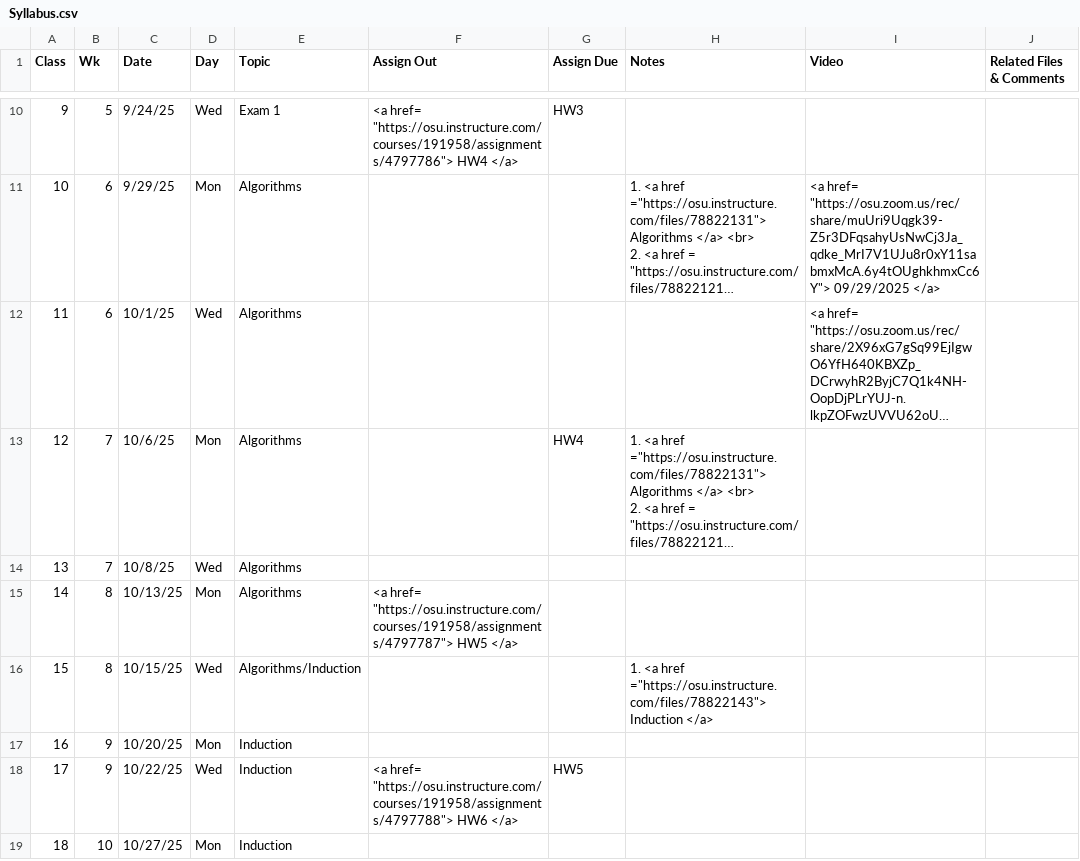
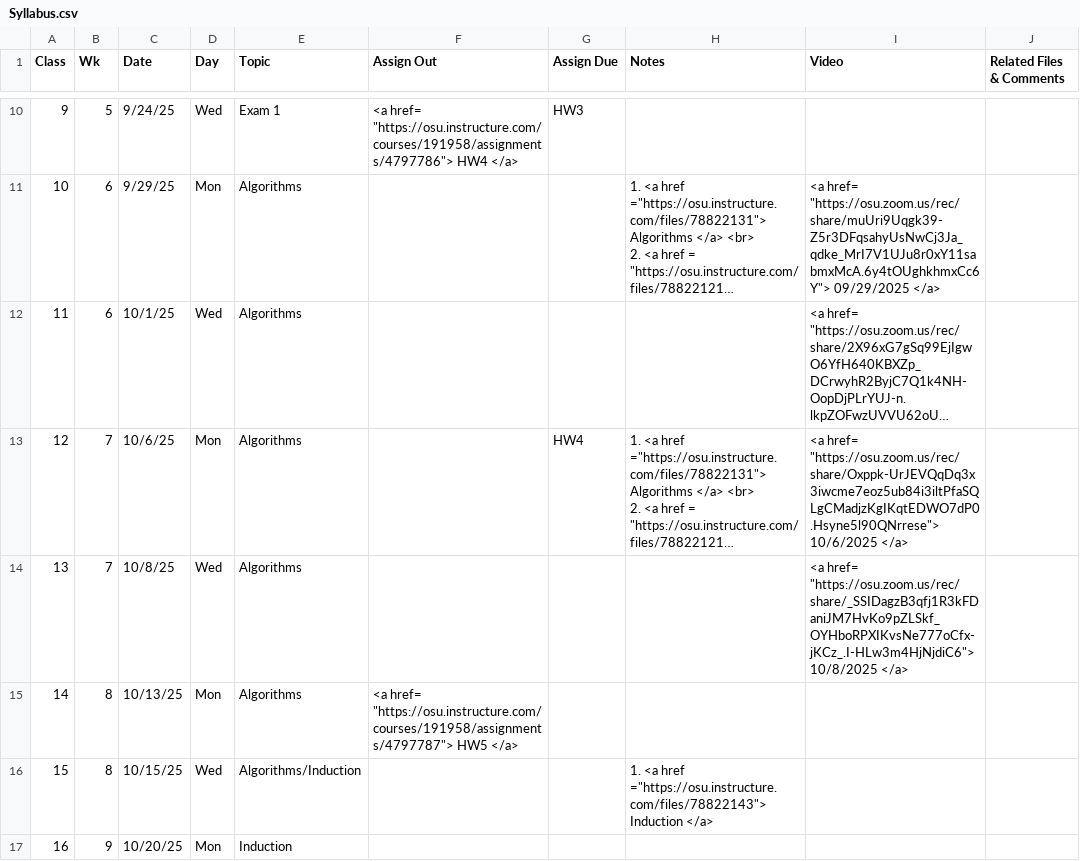
Before and after one commit to gryslik/cse2321, a CSV file: _data/Syllabus.csv, drawn as a sheet; only a part is shown, gaps mark what is left out; the shorter side is filled out with more unchanged rows; long unchanged cells end in …; the diff names each change by its address in the sheet, - before the commit and + after, or states it on an @@ line.

Commit message:
last week changes.

```diff
--- a/_data/Syllabus.csv
+++ b/_data/Syllabus.csv
-I13 (Video): (empty)
+I13 (Video): <a href= "https://osu.zoom.us/rec/share/Oxppk-UrJEVQqDq3x3iwcme7eoz5ub84i3iltPfaSQLgCMadjzKgIKqtEDWO7dP0.Hsyne5l90QNrrese"> 10/6/2025 </a>
-I14 (Video): (empty)
+I14 (Video): <a href= "https://osu.zoom.us/rec/share/_SSIDagzB3qfj1R3kFDaniJM7HvKo9pZLSkf_OYHboRPXIKvsNe777oCfx-jKCz_.I-HLw3m4HjNjdiC6"> 10/8/2025 </a>
```
